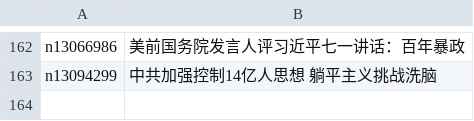
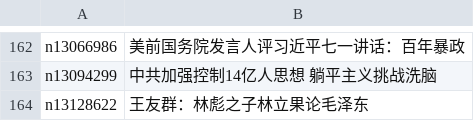
Before and after one commit to easy2view/epoch-special, a CSV file: indexes/nf1176107.csv, drawn as a sheet; only a part is shown, gaps mark what is left out; the diff names each change by its address in the sheet, - before the commit and + after, or states it on an @@ line.

```diff
--- a/indexes/nf1176107.csv
+++ b/indexes/nf1176107.csv
+row 164: n13128622 | 王友群：林彪之子林立果论毛泽东
```
Also changed, not shown: indexes/nf4379.csv, indexes/nf4386.csv, 27 other files.
